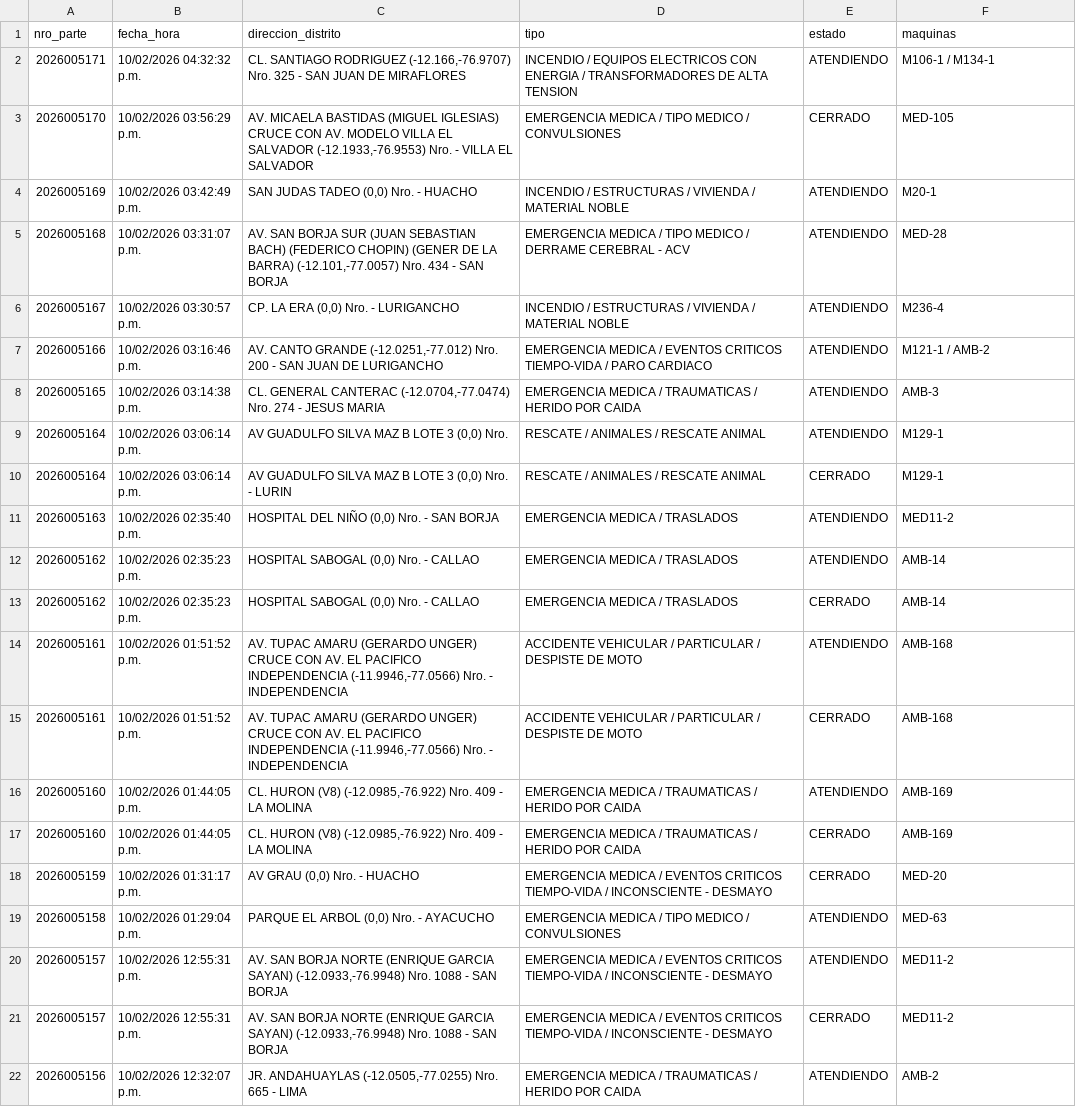
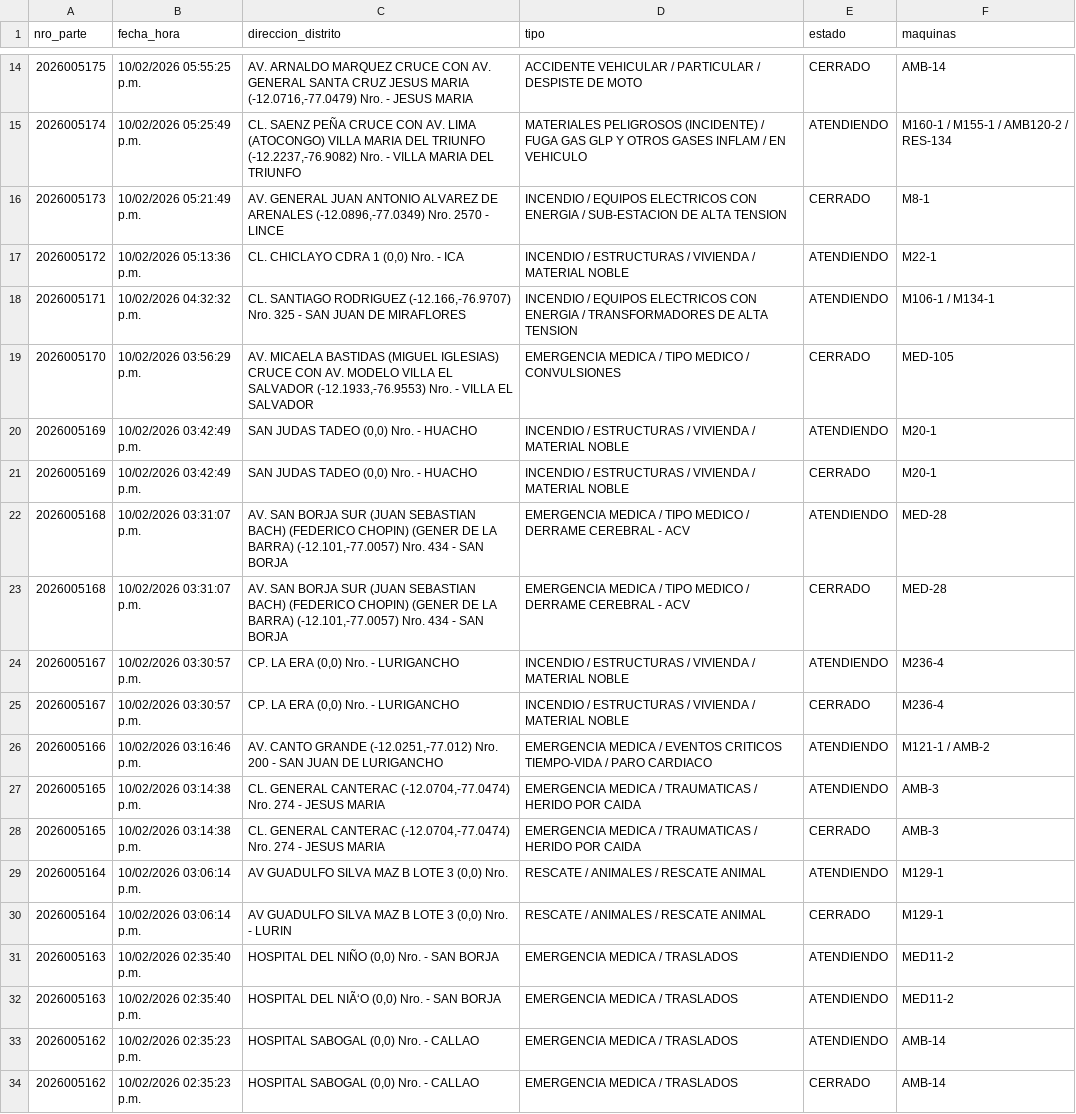
Before and after one commit to KenjiroMuriell/datamart_cgbvp, a CSV file: salida/emergencias_historico.csv, drawn as a sheet; only a part is shown, gaps mark what is left out; the shorter side is filled out with more unchanged rows; the diff covers the shown part only.

```diff
--- a/salida/emergencias_historico.csv
+++ b/salida/emergencias_historico.csv
@@ -2 +14,5 @@
+2026005175,10/02/2026 05:55:25 p.m.,"AV. ARNALDO MARQUEZ CRUCE CON AV. GENERAL SANTA CRUZ JESUS MARIA    (-12.0716,-77.0479)  Nro.    - JESUS MARIA",ACCIDENTE VEHICULAR / PARTICULAR / DESPISTE DE MOTO,CERRADO,AMB-14
+2026005174,10/02/2026 05:25:49 p.m.,"CL. SAENZ PEÑA CRUCE CON AV. LIMA (ATOCONGO) VILLA MARIA DEL TRIUNFO    (-12.2237,-76.9082)  Nro.    - VILLA MARIA DEL TRIUNFO",MATERIALES PELIGROSOS (INCIDENTE) / FUGA GAS GLP Y OTROS GASES INFLAM / EN VEHICULO,ATENDIENDO,M160-1 / M155-1 / AMB120-2 / RES-134
+2026005173,10/02/2026 05:21:49 p.m.,"AV. GENERAL JUAN ANTONIO ALVAREZ DE ARENALES    (-12.0896,-77.0349)  Nro.  2570  - LINCE",INCENDIO / EQUIPOS ELECTRICOS CON ENERGIA / SUB-ESTACION DE ALTA TENSION,CERRADO,M8-1
+2026005172,10/02/2026 05:13:36 p.m.,"CL. CHICLAYO CDRA 1    (0,0)  Nro.    - ICA",INCENDIO / ESTRUCTURAS / VIVIENDA / MATERIAL NOBLE,ATENDIENDO,M22-1
 2026005171,10/02/2026 04:32:32 p.m.,"CL. SANTIAGO RODRIGUEZ    (-12.166,-76.9707)  Nro.  325  - SAN JUAN DE MIRAFLORES",INCENDIO / EQUIPOS ELECTRICOS CON ENERGIA / TRANSFORMADORES DE ALTA TENSION,ATENDIENDO,M106-1 / M134-1
@@ -4,6 +20,10 @@
 2026005169,10/02/2026 03:42:49 p.m.,"SAN JUDAS TADEO    (0,0)  Nro.    - HUACHO",INCENDIO / ESTRUCTURAS / VIVIENDA / MATERIAL NOBLE,ATENDIENDO,M20-1
+2026005169,10/02/2026 03:42:49 p.m.,"SAN JUDAS TADEO    (0,0)  Nro.    - HUACHO",INCENDIO / ESTRUCTURAS / VIVIENDA / MATERIAL NOBLE,CERRADO,M20-1
 2026005168,10/02/2026 03:31:07 p.m.,"AV. SAN BORJA SUR (JUAN SEBASTIAN BACH) (FEDERICO CHOPIN) (GENER DE LA BARRA)    (-12.101,-77.0057)  Nro.  434  - SAN BORJA",EMERGENCIA MEDICA / TIPO MEDICO / DERRAME CEREBRAL - ACV,ATENDIENDO,MED-28
+2026005168,10/02/2026 03:31:07 p.m.,"AV. SAN BORJA SUR (JUAN SEBASTIAN BACH) (FEDERICO CHOPIN) (GENER DE LA BARRA)    (-12.101,-77.0057)  Nro.  434  - SAN BORJA",EMERGENCIA MEDICA / TIPO MEDICO / DERRAME CEREBRAL - ACV,CERRADO,MED-28
 2026005167,10/02/2026 03:30:57 p.m.,"CP. LA ERA    (0,0)  Nro.    - LURIGANCHO",INCENDIO / ESTRUCTURAS / VIVIENDA / MATERIAL NOBLE,ATENDIENDO,M236-4
+2026005167,10/02/2026 03:30:57 p.m.,"CP. LA ERA    (0,0)  Nro.    - LURIGANCHO",INCENDIO / ESTRUCTURAS / VIVIENDA / MATERIAL NOBLE,CERRADO,M236-4
 2026005166,10/02/2026 03:16:46 p.m.,"AV. CANTO GRANDE    (-12.0251,-77.012)  Nro.  200  - SAN JUAN DE LURIGANCHO",EMERGENCIA MEDICA / EVENTOS CRITICOS TIEMPO-VIDA / PARO CARDIACO,ATENDIENDO,M121-1 / AMB-2
 2026005165,10/02/2026 03:14:38 p.m.,"CL. GENERAL CANTERAC    (-12.0704,-77.0474)  Nro.  274  - JESUS MARIA",EMERGENCIA MEDICA / TRAUMATICAS / HERIDO POR CAIDA,ATENDIENDO,AMB-3
+2026005165,10/02/2026 03:14:38 p.m.,"CL. GENERAL CANTERAC    (-12.0704,-77.0474)  Nro.  274  - JESUS MARIA",EMERGENCIA MEDICA / TRAUMATICAS / HERIDO POR CAIDA,CERRADO,AMB-3
 2026005164,10/02/2026 03:06:14 p.m.,"AV GUADULFO SILVA MAZ B LOTE 3     (0,0)  Nro.",RESCATE / ANIMALES / RESCATE ANIMAL,ATENDIENDO,M129-1
@@ -11,2 +31,3 @@
 2026005163,10/02/2026 02:35:40 p.m.,"HOSPITAL DEL NIÑO    (0,0)  Nro.    - SAN BORJA",EMERGENCIA MEDICA / TRASLADOS,ATENDIENDO,MED11-2
+2026005163,10/02/2026 02:35:40 p.m.,"HOSPITAL DEL NIÃ‘O    (0,0)  Nro.    - SAN BORJA",EMERGENCIA MEDICA / TRASLADOS,ATENDIENDO,MED11-2
 2026005162,10/02/2026 02:35:23 p.m.,"HOSPITAL SABOGAL     (0,0)  Nro.    - CALLAO",EMERGENCIA MEDICA / TRASLADOS,ATENDIENDO,AMB-14
```
Also changed, not shown: 12 added rows elsewhere in this file.
